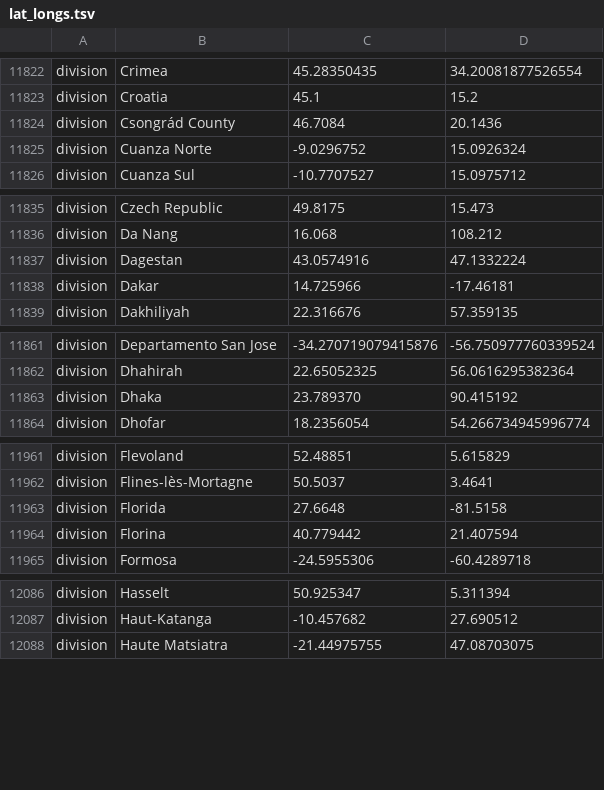
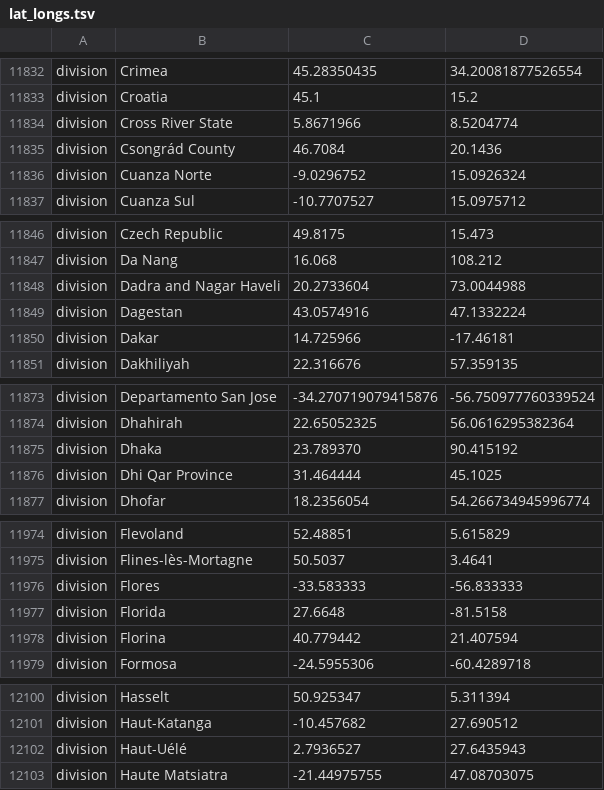
Before and after one commit to DOH-SML1303/ncov-wa-build, a TSV file: defaults/lat_longs.tsv, drawn as a sheet; only a part is shown, gaps mark what is left out; the diff covers the shown part only; the diff names each change by its address in the sheet, - before the commit and + after, or states it on an @@ line.

```diff
--- a/defaults/lat_longs.tsv
+++ b/defaults/lat_longs.tsv
+row 11834: division | Cross River State | 5.8671966 | 8.5204774
+row 11848: division | Dadra and Nagar Haveli | 20.2733604 | 73.0044988
+row 11876: division | Dhi Qar Province | 31.464444 | 45.1025
+row 11976: division | Flores | -33.583333 | -56.833333
+row 12102: division | Haut-Uélé | 2.7936527 | 27.6435943
```
Also changed, not shown: 20 added rows elsewhere in this file, defaults/color_ordering.tsv, 1 other file.
